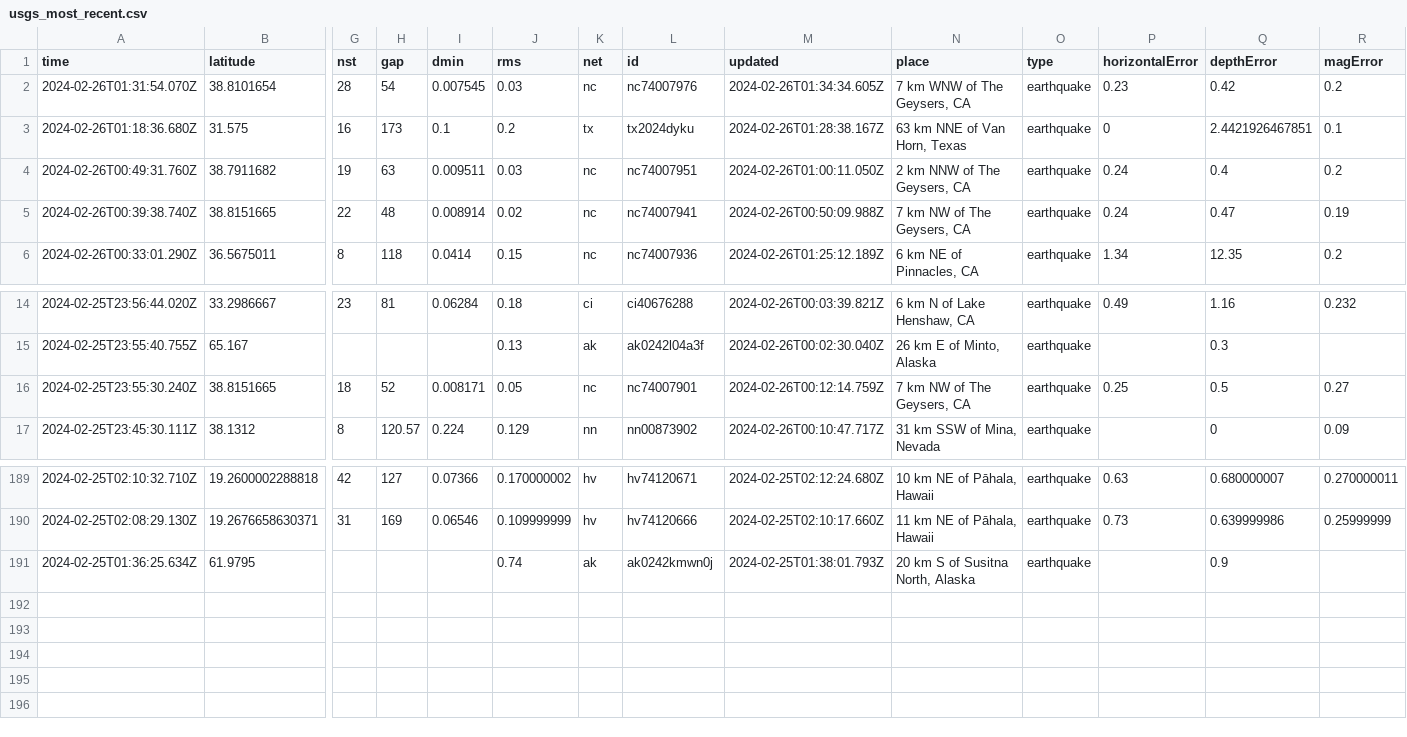
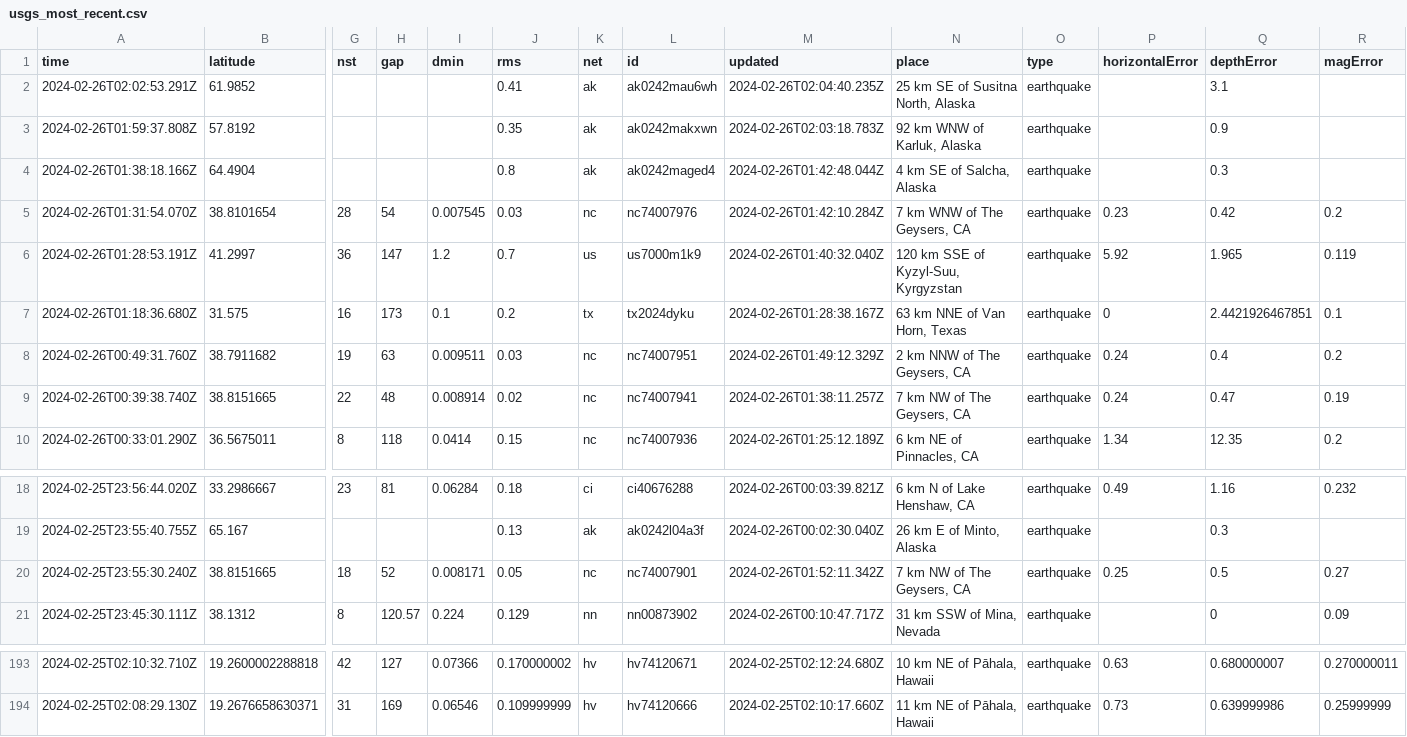
Before and after one commit to n2020h/earthquake-data, a CSV file: usgs_most_recent.csv, drawn as a sheet; only a part is shown, gaps mark what is left out; removed rows and columns are numbered as before the commit, all else as after; rows hold the shown columns only; the diff names each change by its address in the sheet, - before the commit and + after, or states it on an @@ line.

```diff
--- a/usgs_most_recent.csv
+++ b/usgs_most_recent.csv
+row 2: 2024-02-26T02:02:53.291Z | 61.9852 |  |  |  | 0.41 | ak | ak0242mau6wh | 2024-02-26T02:04:40.235Z | 25 km SE of Susitna North, Alaska | earthquake |  | 3.1
+row 3: 2024-02-26T01:59:37.808Z | 57.8192 |  |  |  | 0.35 | ak | ak0242makxwn | 2024-02-26T02:03:18.783Z | 92 km WNW of Karluk, Alaska | earthquake |  | 0.9
+row 4: 2024-02-26T01:38:18.166Z | 64.4904 |  |  |  | 0.8 | ak | ak0242maged4 | 2024-02-26T01:42:48.044Z | 4 km SE of Salcha, Alaska | earthquake |  | 0.3
-M5 (updated): 2024-02-26T01:34:34.605Z
+M5 (updated): 2024-02-26T01:42:10.284Z
+row 6: 2024-02-26T01:28:53.191Z | 41.2997 | 36 | 147 | 1.2 | 0.7 | us | us7000m1k9 | 2024-02-26T01:40:32.040Z | 120 km SSE of Kyzyl-Suu, Kyrgyzstan | earthquake | 5.92 | 1.965 | 0.119
-M8 (updated): 2024-02-26T01:00:11.050Z
+M8 (updated): 2024-02-26T01:49:12.329Z
-M9 (updated): 2024-02-26T00:50:09.988Z
+M9 (updated): 2024-02-26T01:38:11.257Z
-M20 (updated): 2024-02-26T00:12:14.759Z
+M20 (updated): 2024-02-26T01:52:11.342Z
-row 191: 2024-02-25T01:36:25.634Z | 61.9795 |  |  |  | 0.74 | ak | ak0242kmwn0j | 2024-02-25T01:38:01.793Z | 20 km S of Susitna North, Alaska | earthquake |  | 0.9
```
